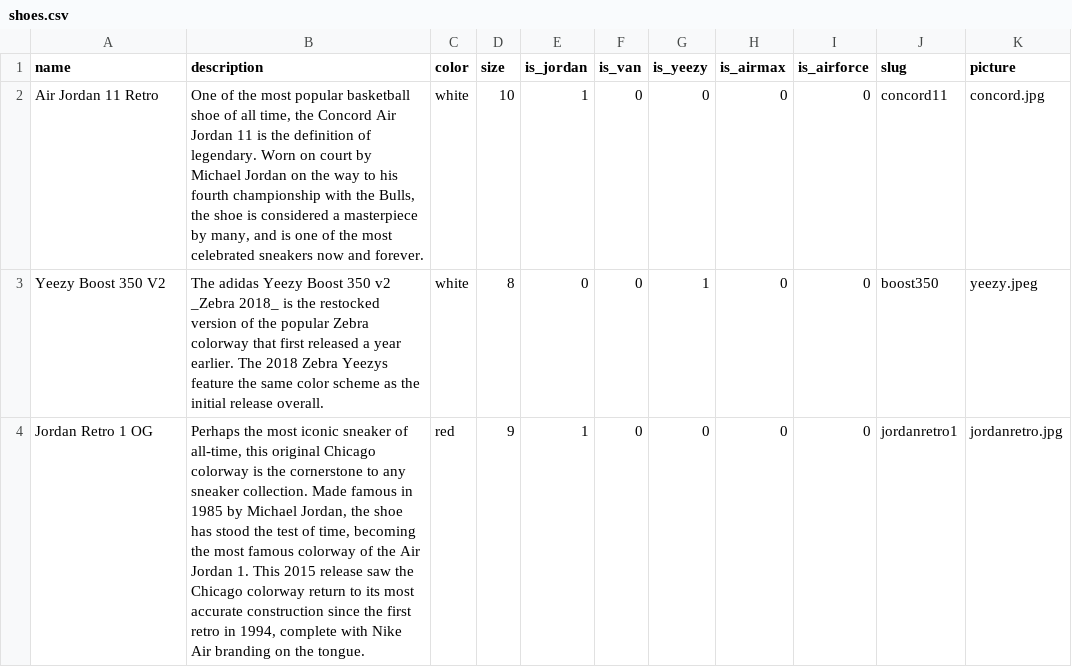
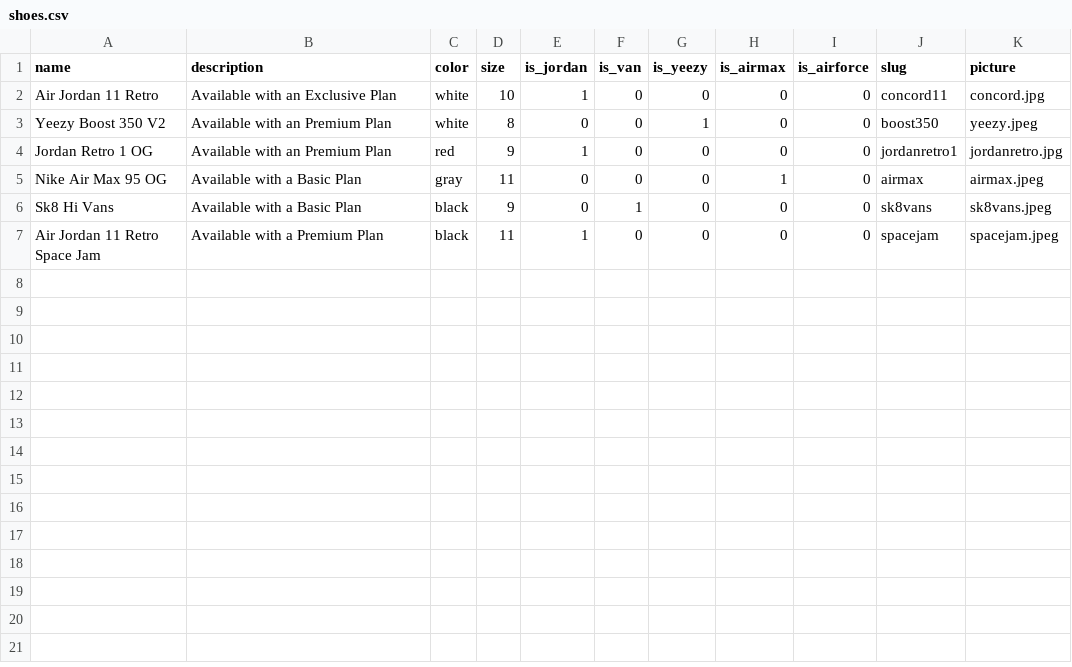
Before and after one commit to tiana-horn/soleexchange, a CSV file: initial_data/shoes.csv, drawn as a sheet.

```diff
--- a/initial_data/shoes.csv
+++ b/initial_data/shoes.csv
@@ -1,4 +1,7 @@
 name,description,color,size,is_jordan,is_van,is_yeezy,is_airmax,is_airforce,slug,picture
-Air Jordan 11 Retro,"One of the most popular basketball shoe of all time, the Concord Air Jordan 11 is the definition of legendary. Worn on court by Michael Jordan on the way to his fourth championship with the Bulls, the shoe is considered a masterpiece by many, and is one of the most celebrated sneakers now and forever.",white,10,1,0,0,0,0,concord11,concord.jpg
-Yeezy Boost 350 V2,The adidas Yeezy Boost 350 v2 _Zebra 2018_ is the restocked version of the popular Zebra colorway that first released a year earlier. The 2018 Zebra Yeezys feature the same color scheme as the initial release overall.,white,8,0,0,1,0,0,boost350,yeezy.jpeg
-Jordan Retro 1 OG,"Perhaps the most iconic sneaker of all-time, this original Chicago colorway is the cornerstone to any sneaker collection. Made famous in 1985 by Michael Jordan, the shoe has stood the test of time, becoming the most famous colorway of the Air Jordan 1. This 2015 release saw the Chicago colorway return to its most accurate construction since the first retro in 1994, complete with Nike Air branding on the tongue.",red,9,1,0,0,0,0,jordanretro1,jordanretro.jpg
+Air Jordan 11 Retro,Available with an Exclusive Plan,white,10,1,0,0,0,0,concord11,concord.jpg
+Yeezy Boost 350 V2,Available with an Premium Plan,white,8,0,0,1,0,0,boost350,yeezy.jpeg
+Jordan Retro 1 OG,Available with an Premium Plan,red,9,1,0,0,0,0,jordanretro1,jordanretro.jpg
+Nike Air Max 95 OG,	Available with a Basic Plan,gray,11,0,0,0,1,0,airmax,airmax.jpeg
+Sk8 Hi Vans,Available with a Basic Plan,black,9,0,1,0,0,0,sk8vans,sk8vans.jpeg
+Air Jordan 11 Retro Space Jam,Available with a Premium Plan,black,11,1,0,0,0,0,spacejam,spacejam.jpeg
```
Also changed, not shown: 10 other files.
